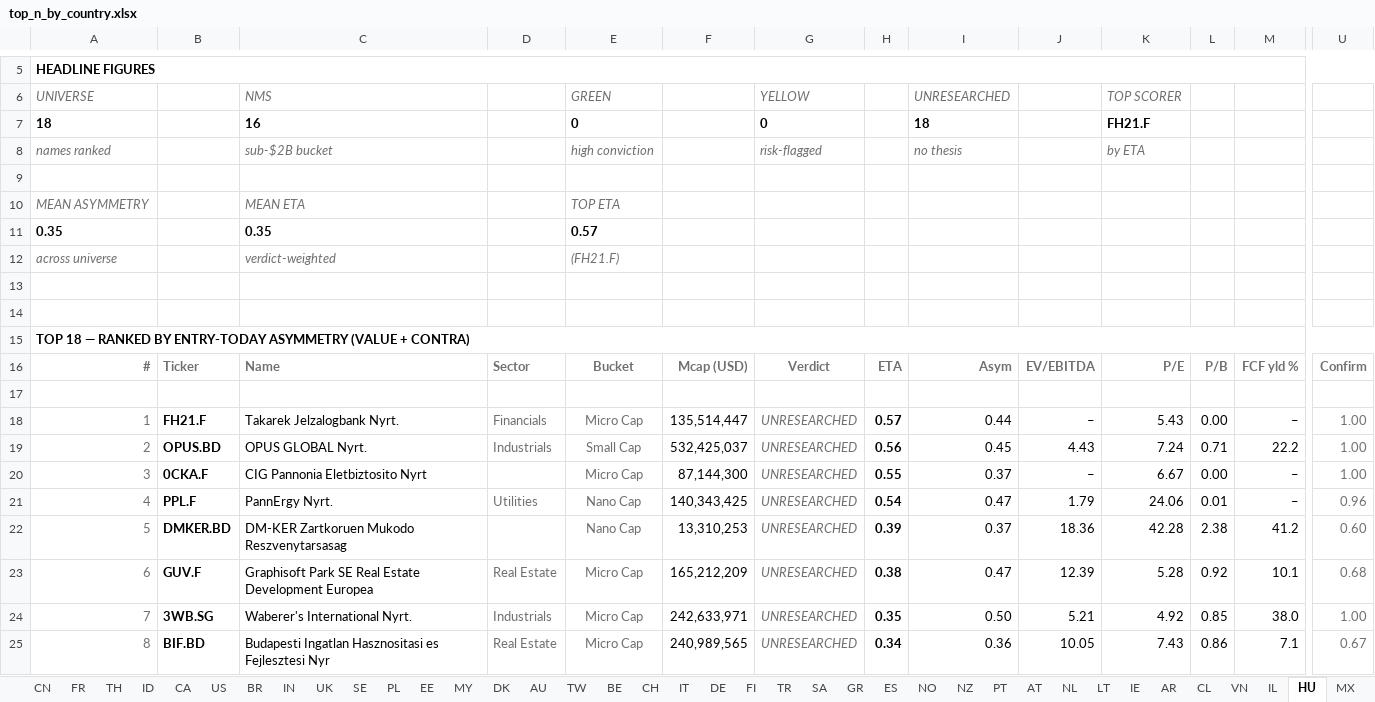
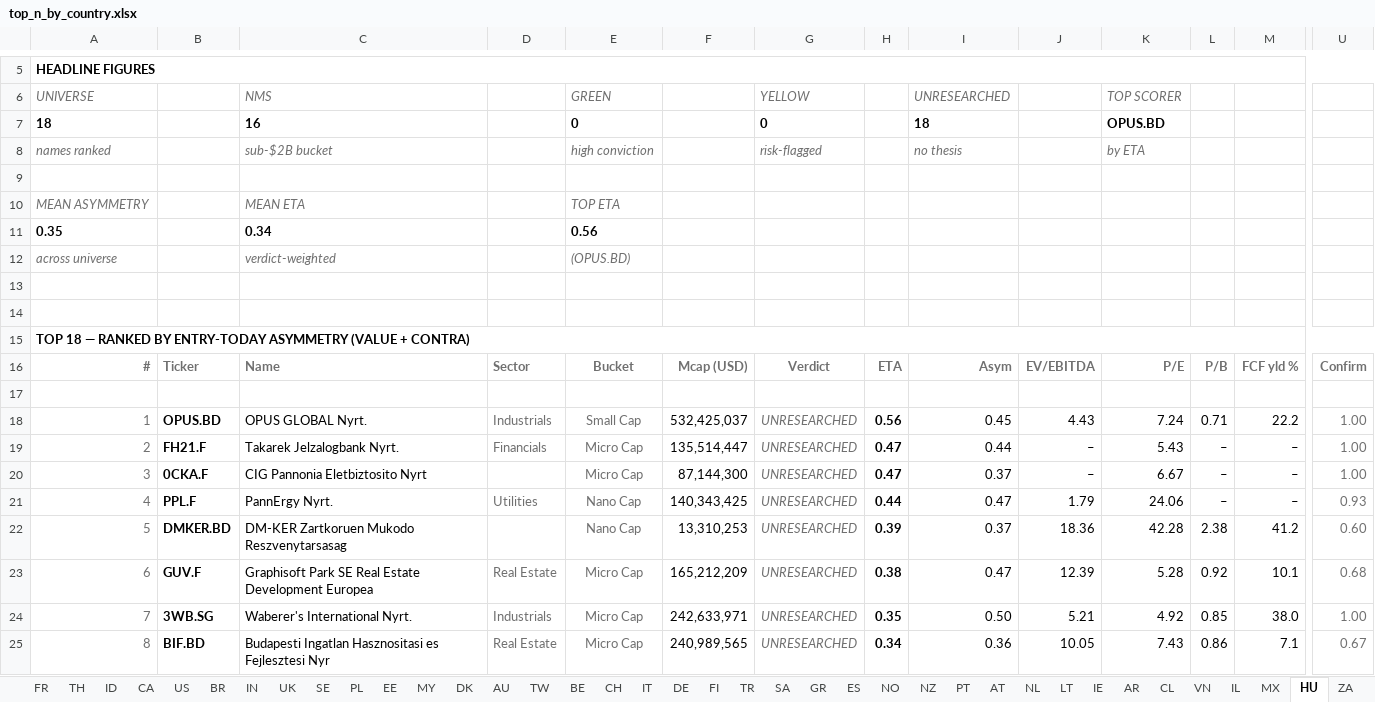
Before and after one commit to jupitersstring/cyclepapa, an Excel workbook: top_n_by_country.xlsx, sheet HU, drawn as a sheet; only a part is shown, gaps mark what is left out; values as stored, in another font and other column widths than the file's, no borders; removed rows and columns are numbered as before the commit, all else as after; rows hold the shown columns only; the diff names each change by its address in the sheet, - before the commit and + after, or states it on an @@ line.

```diff
--- a/top_n_by_country.xlsx (sheet HU)
+++ b/top_n_by_country.xlsx (sheet HU)
@@ sheet tab order changed: FR | TH | ID | CA | US | BR | IN | UK | SE | PL | EE | MY | DK | AU | TW | BE | CH | IT | DE | FI | TR | SA | GR | ES | NO | NZ | PT | AT | NL | LT | IE | AR | CL | VN | IL | MX | HU | ZA @@
-K7: FH21.F
+K7: OPUS.BD
-C11: 0.35
+C11: 0.34
-E11: 0.57
+E11: 0.56
-E12: (FH21.F)
+E12: (OPUS.BD)
-row 18: 1 | FH21.F | Takarek Jelzalogbank Nyrt. | Financials | Micro Cap | 135,514,447 | UNRESEARCHED | 0.57 | 0.44 | – | 5.43 | 0.00 | – | 1.00
-A18: 2
+A18: 1
+row 19: 2 | FH21.F | Takarek Jelzalogbank Nyrt. | Financials | Micro Cap | 135,514,447 | UNRESEARCHED | 0.47 | 0.44 | – | 5.43 | – | – | 1.00
-H20: 0.55
+H20: 0.47
-L20: 0.00
+L20: –
-H21: 0.54
+H21: 0.44
-L21: 0.01
+L21: –
-U21: 0.96
+U21: 0.93
```
Also changed, not shown: sheet AR, sheet SG, sheet Cover, sheet CO, sheet SE, otc_archetype_book.xlsx, top_by_archetype_book.xlsx, 9 other files.
